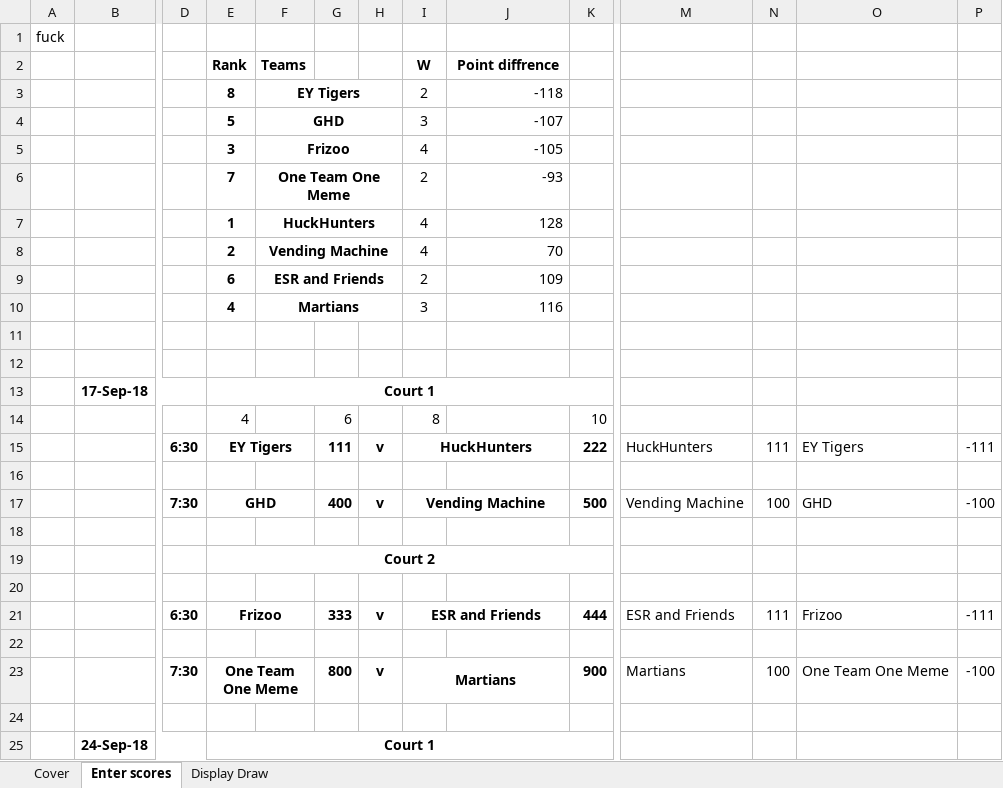
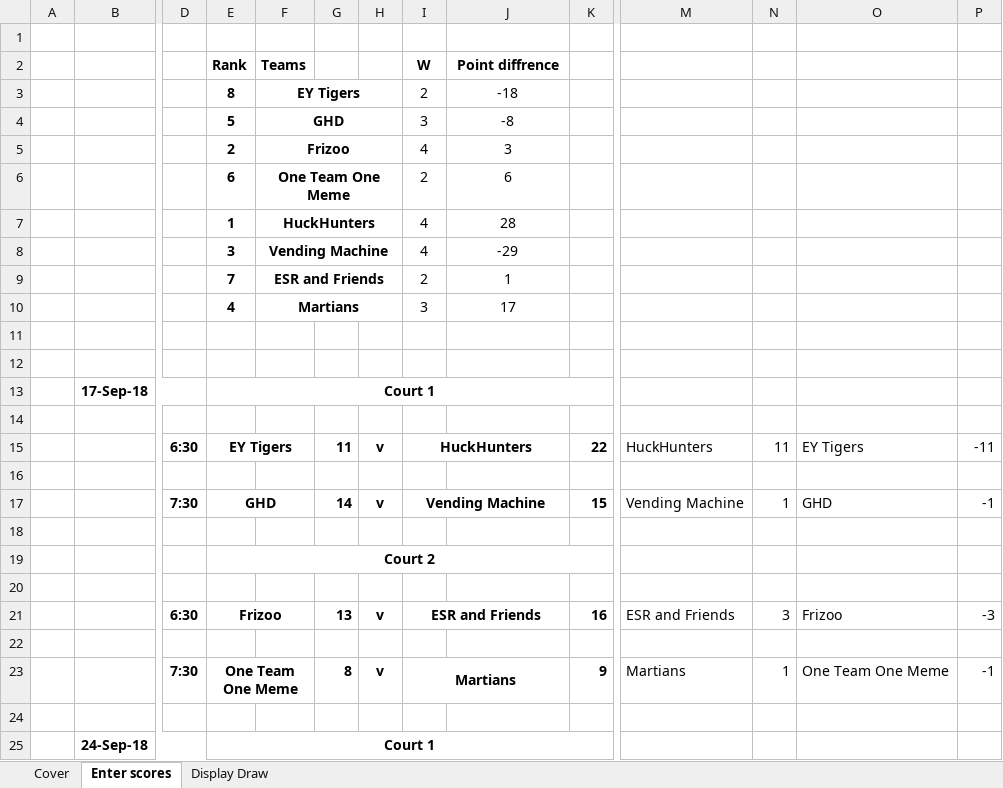
Before and after one commit to aklcu/aklcu.github.io, an Excel workbook: ACUL MASTER Draw Spring 2018.xlsx, sheet Enter scores, drawn as a sheet; only a part is shown, gaps mark what is left out; values as stored, in another font and other column widths than the file's, no borders; conditional formats not drawn; removed rows and columns are numbered as before the commit, all else as after; rows hold the shown columns only; the diff covers the shown part only; the diff names each change by its address in the sheet, - before the commit and + after, or states it on an @@ line.

```diff
--- a/ACUL MASTER Draw Spring 2018.xlsx (sheet Enter scores)
+++ b/ACUL MASTER Draw Spring 2018.xlsx (sheet Enter scores)
-A1: fuck
+A1: (empty)
-J3 (Point diffrence): -118
+J3 (Point diffrence): -18
-J3:J10 alignment: right
+J3:J10 alignment: center
-J4 (Point diffrence): -107
+J4 (Point diffrence): -8
-E5 (Rank): 3
+E5 (Rank): 2
-J5 (Point diffrence): -105
+J5 (Point diffrence): 3
-E6 (Rank): 7
+E6 (Rank): 6
-J6 (Point diffrence): -93
+J6 (Point diffrence): 6
-J7 (Point diffrence): 128
+J7 (Point diffrence): 28
-E8 (Rank): 2
+E8 (Rank): 3
-J8 (Point diffrence): 70
+J8 (Point diffrence): -29
-E9 (Rank): 6
+E9 (Rank): 7
-J9 (Point diffrence): 109
+J9 (Point diffrence): 1
-J10 (Point diffrence): 116
+J10 (Point diffrence): 17
-row 14:  |  |  | 4 |  | 6 |  | 8 |  | 10
-row 15:  |  | 6:30 | EY Tigers |  | 111 | v | HuckHunters |  | 222 | HuckHunters | 111 | EY Tigers | -111
+row 15:  |  | 6:30 | EY Tigers |  | 11 | v | HuckHunters |  | 22 | HuckHunters | 11 | EY Tigers | -11
+row 16: (empty)
-G17: 400
+G17: 14
-K17: 500
+K17: 15
-N17: 100
+N17: 1
-P17: -100
+P17: -1
-G21: 333
+G21: 13
-K21: 444
+K21: 16
-N21: 111
+N21: 3
-P21: -111
+P21: -3
-G23: 800
+G23: 8
-K23: 900
+K23: 9
-N23: 100
+N23: 1
-P23: -100
+P23: -1
```
Also changed, not shown: 4 edited cells elsewhere in this sheet, sheet Display Draw, formulas that keep their value, 1 other file.
